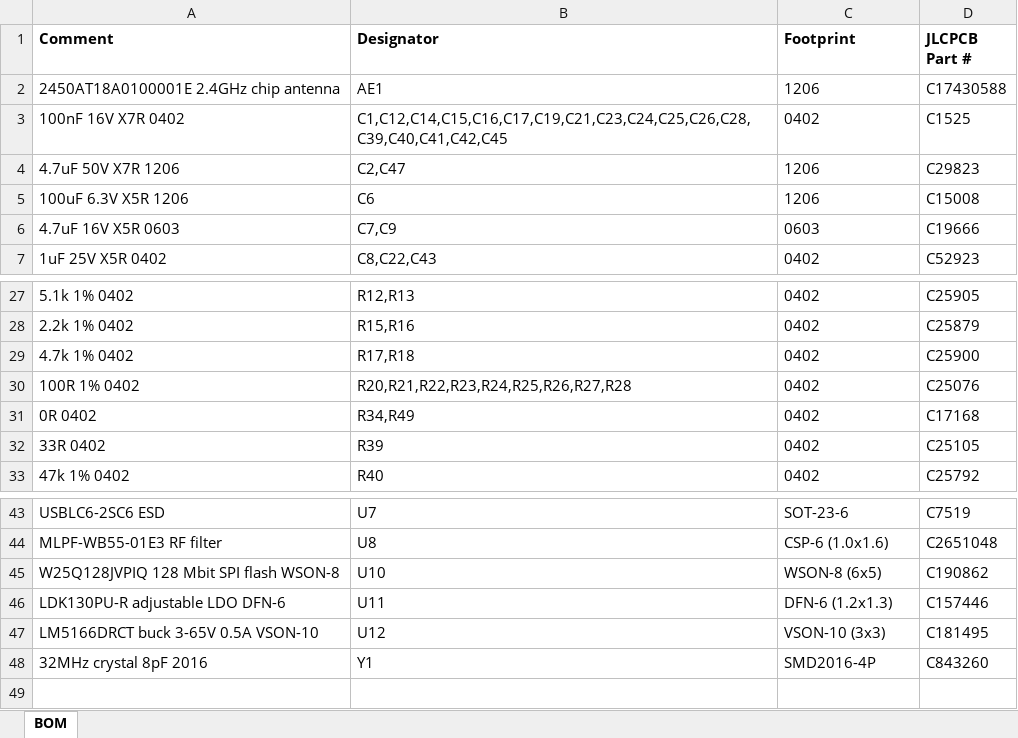
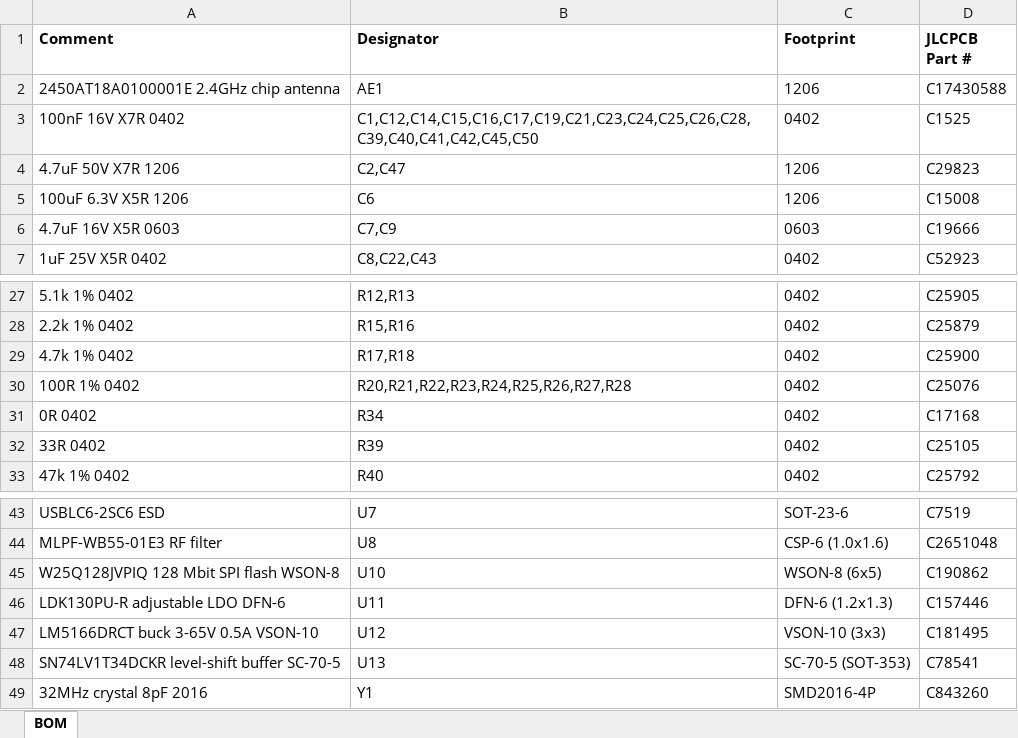
Before and after one commit to ACwing-UAV/ACwing_HW, an Excel workbook: 00 - Docs/00 - FC_Docs/ACwing_FC_A_BoM_JLCPCB.xlsx, sheet BOM, drawn as a sheet; only a part is shown, gaps mark what is left out; values as stored, in another font and other column widths than the file's, no borders; the diff names each change by its address in the sheet, - before the commit and + after, or states it on an @@ line.

```diff
--- a/00 - Docs/00 - FC_Docs/ACwing_FC_A_BoM_JLCPCB.xlsx (sheet BOM)
+++ b/00 - Docs/00 - FC_Docs/ACwing_FC_A_BoM_JLCPCB.xlsx (sheet BOM)
-B3 (Designator): C1,C12,C14,C15,C16,C17,C19,C21,C23,C24,C25,C26,C28,C39,C40,C41,C42,C45
+B3 (Designator): C1,C12,C14,C15,C16,C17,C19,C21,C23,C24,C25,C26,C28,C39,C40,C41,C42,C45,C50
-B31 (Designator): R34,R49
+B31 (Designator): R34
+row 48: SN74LV1T34DCKR level-shift buffer SC-70-5 | U13 | SC-70-5 (SOT-353) | C78541
```
Also changed, not shown: 00 - Docs/00 - FC_Docs/ACwing_FC_A_BoM.xlsx, 00 - Docs/00 - FC_Docs/ACwing_FC_A_CPL.xlsx, 22 other files.
